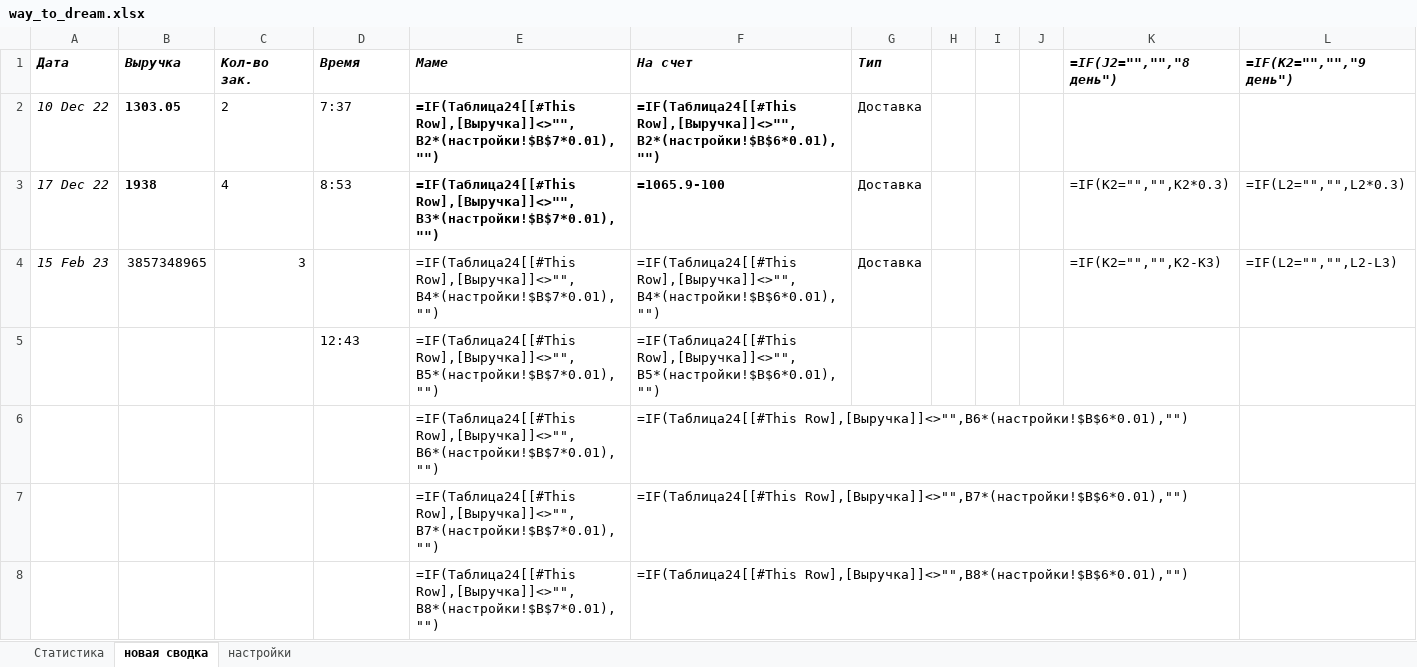
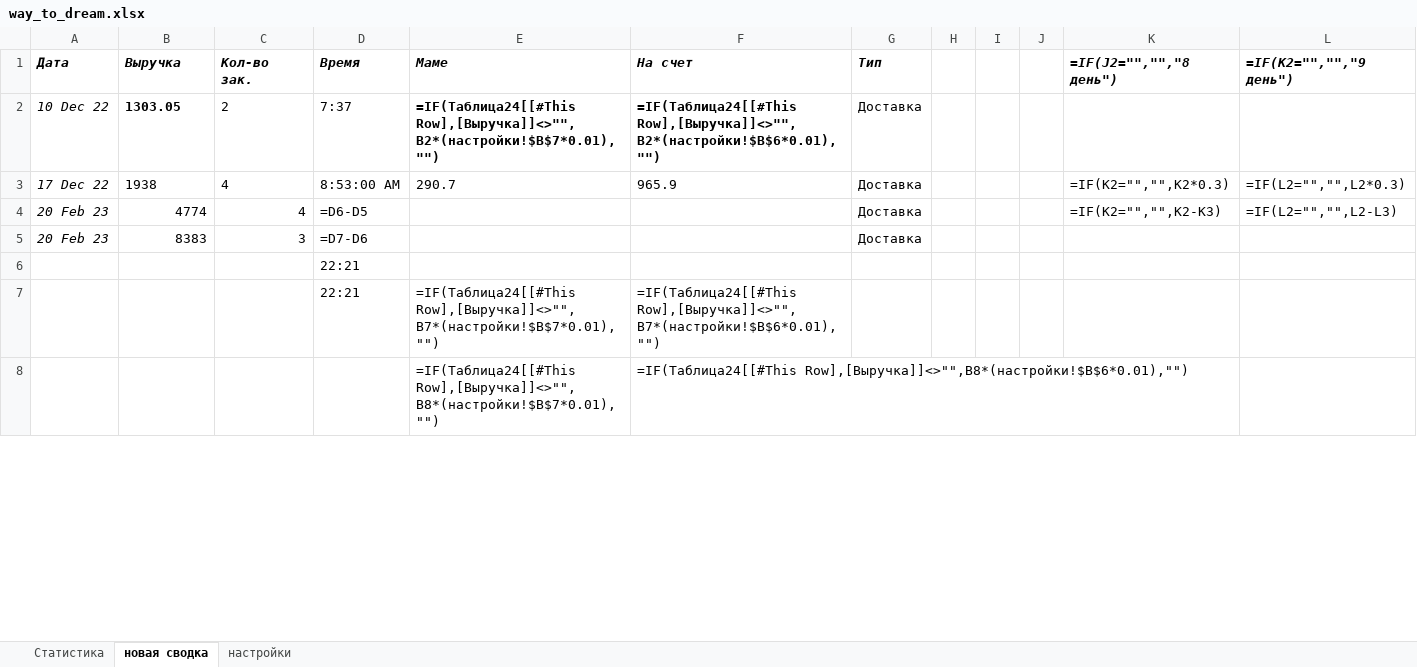
Before and after one commit to collBlock/cb_moneybot, an Excel workbook: way_to_dream.xlsx, sheet новая сводка, drawn as a sheet; only a part is shown; values as stored, in another font and other column widths than the file's, no borders; formulas without a stored value are shown as written; conditional formats and table styles not drawn; removed rows and columns are numbered as before the commit, all else as after; rows hold the shown columns only; the diff covers the shown part only; the diff names each change by its address in the sheet, - before the commit and + after, or states it on an @@ line.

```diff
--- a/way_to_dream.xlsx (sheet новая сводка)
+++ b/way_to_dream.xlsx (sheet новая сводка)
-B3 bold: on
+B3 bold: off
-D3 (Время): 8:53
+D3 (Время): 8:53:00 AM
-E3 (Маме): =IF(Таблица24[[#This Row],[Выручка]]<>"",B3*(настройки!$B$7*0.01),"")
+E3 (Маме): 290.7
-E3:F3 bold: on
+E3:F3 bold: off
-F3 (На счет): =1065.9-100
+F3 (На счет): 965.9
-A4 (Дата): 15 Feb 23
+A4 (Дата): 20 Feb 23
-B4 (Выручка): 3857348965
+B4 (Выручка): 4774
-C4 (Кол-во зак.): 3
+C4 (Кол-во зак.): 4
-D4 (Время): (empty)
+D4 (Время): =D6-D5
-E4 (Маме): =IF(Таблица24[[#This Row],[Выручка]]<>"",B4*(настройки!$B$7*0.01),"")
+E4 (Маме): (empty)
-F4 (На счет): =IF(Таблица24[[#This Row],[Выручка]]<>"",B4*(настройки!$B$6*0.01),"")
+F4 (На счет): (empty)
-row 5:  |  |  | 12:43 | =IF(Таблица24[[#This Row],[Выручка]]<>"",B5*(настройки!$B$7*0.01),"") | =IF(Таблица24[[#This Row],[Выручка]]<>"",B5*(настройки!$B$6*0.01),"")
-row 6:  |  |  |  | =IF(Таблица24[[#This Row],[Выручка]]<>"",B6*(настройки!$B$7*0.01),"") | =IF(Таблица24[[#This Row],[Выручка]]<>"",B6*(настройки!$B$6*0.01),"")
+row 5: 20 Feb 23 | 8383 | 3 | =D7-D6 |  |  | Доставка
+row 6:  |  |  | 22:21
-D7 (Время): (empty)
+D7 (Время): 22:21
```
Also changed, not shown: 8 added rows elsewhere in this sheet, sheet настройки, charts or pictures, 5 other files.
